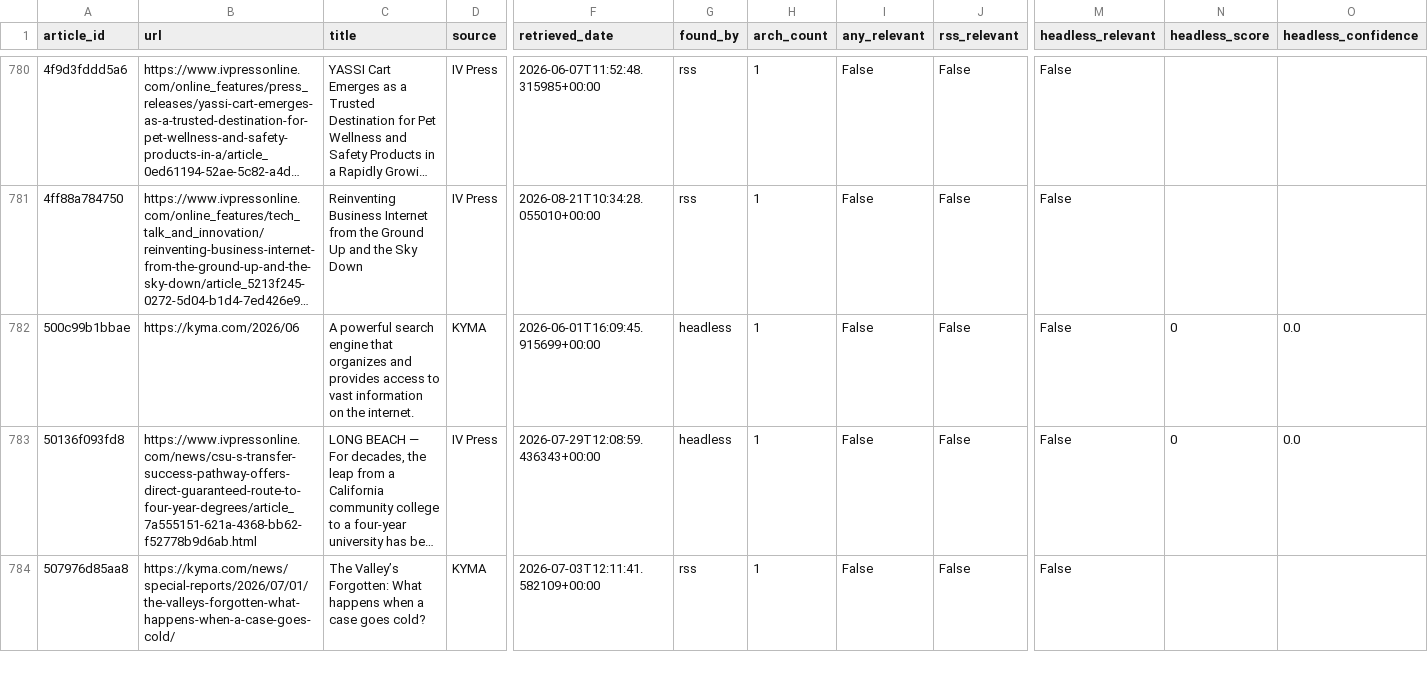
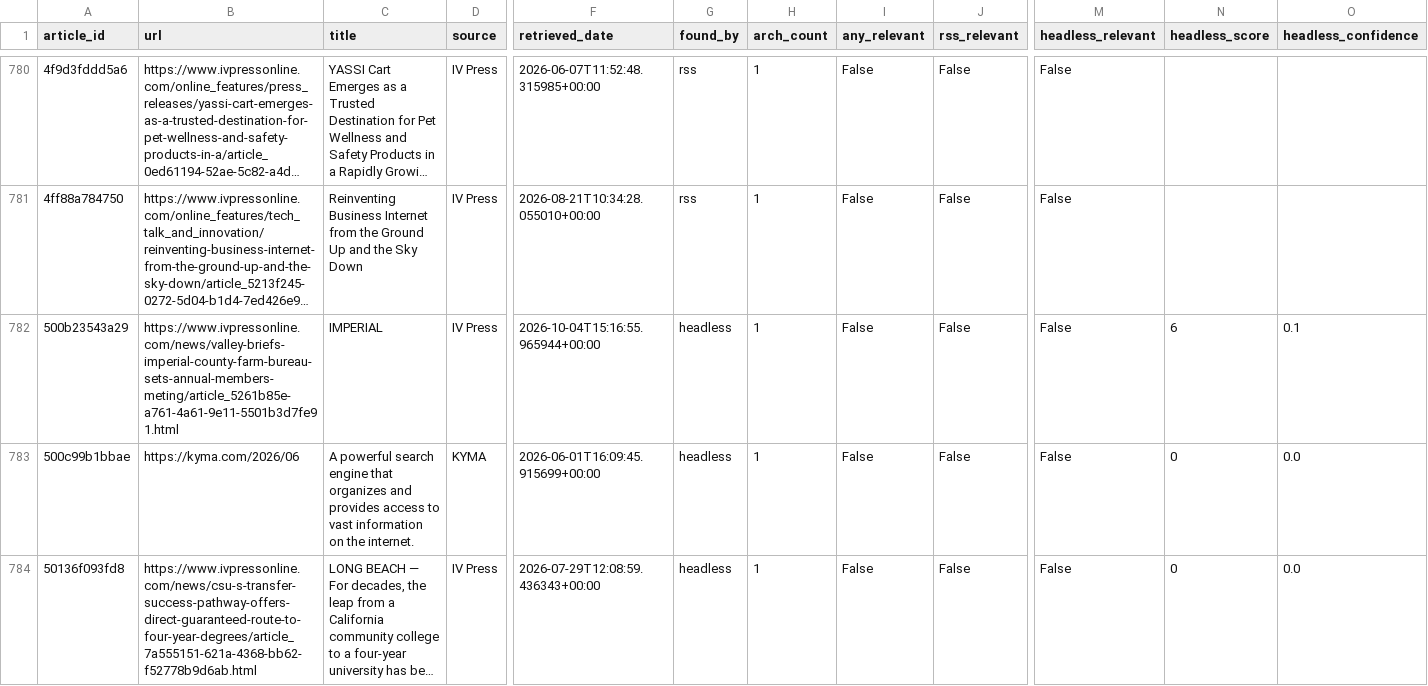
Before and after one commit to theaenache/4branch-iv-heatwatch, a CSV file: data/master_comparison.csv, drawn as a sheet; only a part is shown, gaps mark what is left out; the shorter side is filled out with more unchanged rows; long unchanged cells end in …; rows hold the shown columns only; the diff covers the shown part only; the diff names each change by its address in the sheet, - before the commit and + after, or states it on an @@ line.

```diff
--- a/data/master_comparison.csv
+++ b/data/master_comparison.csv
+row 782: 500b23543a29 | https://www.ivpressonline.com/news/valley-briefs-imperial-county-farm-bureau-sets-annual-members-meting/article_5261b85e-a761-4a61-9e11-5501b3d7fe91.html | IMPERIAL | IV Press | 2026-10-04T15:16:55.965944+00:00 | headless | 1 | False | False | False | 6 | 0.1
```
Also changed, not shown: 1 added row elsewhere in this file, data/headless_scored.csv.
